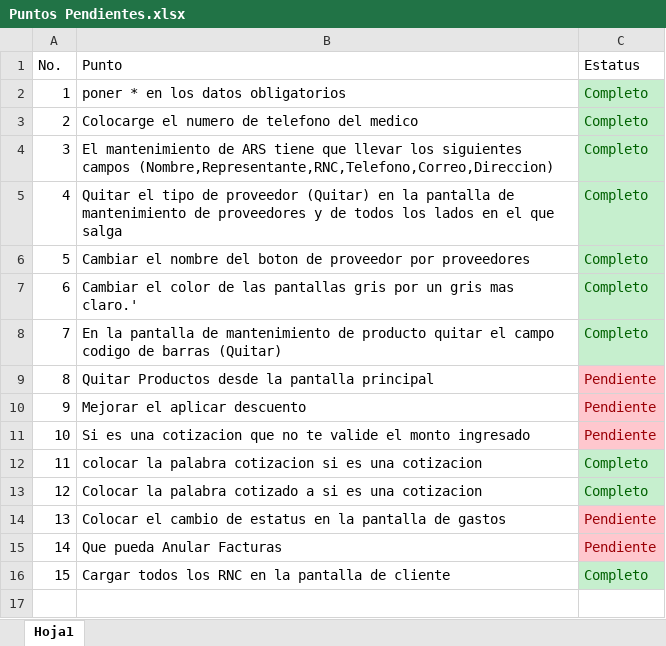
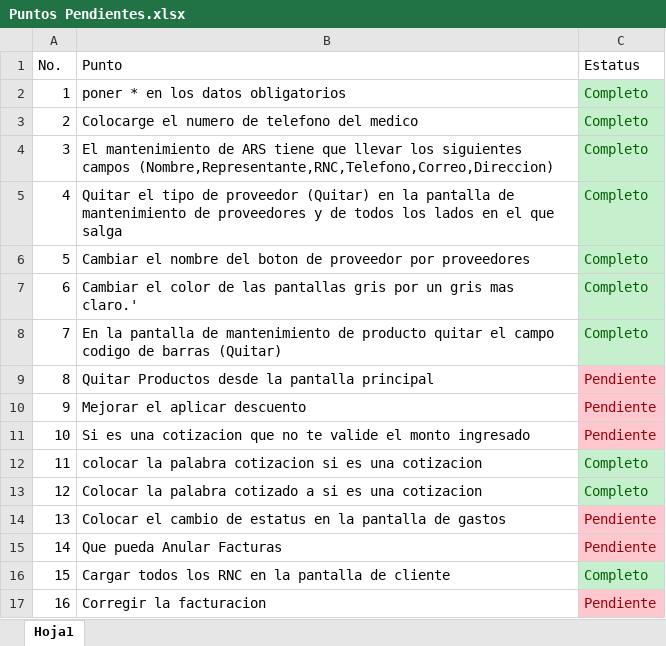
Before and after one commit to Jdiaz0624/DSSistemaPuntoVentaClinico.Solucion, an Excel workbook: BD/Puntos Pendientes.xlsx, sheet Hoja1, drawn as a sheet; values as stored, in another font and other column widths than the file's, no borders; the diff names each change by its address in the sheet, - before the commit and + after, or states it on an @@ line.

```diff
--- a/BD/Puntos Pendientes.xlsx (sheet Hoja1)
+++ b/BD/Puntos Pendientes.xlsx (sheet Hoja1)
+row 17: 16 | Corregir la facturacion | Pendiente
```
Also changed, not shown: 2 other files.
